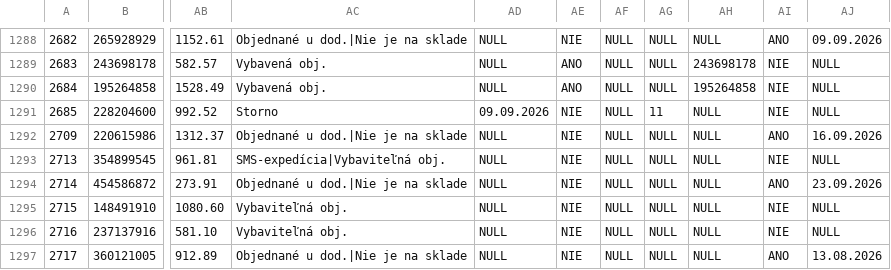
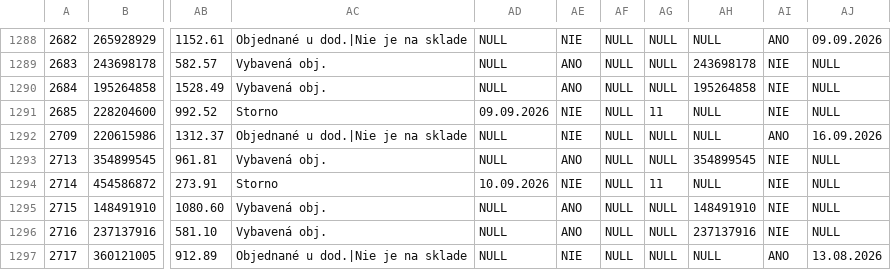
Before and after one commit to siso9993/orders-api, a CSV file: api/pohoda_orders.csv, drawn as a sheet; only a part is shown, gaps mark what is left out; the diff covers the shown part only; the diff names each change by its address in the sheet, - before the commit and + after, or states it on an @@ line.

```diff
--- a/api/pohoda_orders.csv
+++ b/api/pohoda_orders.csv
-AC1293: SMS-expedícia|Vybaviteľná obj.
+AC1293: Vybavená obj.
-AE1293: NIE
+AE1293: ANO
-AH1293: NULL
+AH1293: 354899545
-AC1294: Objednané u dod.|Nie je na sklade
+AC1294: Storno
-AD1294: NULL
+AD1294: 10.09.2026
-AG1294: NULL
+AG1294: 11
-AI1294: ANO
+AI1294: NIE
-AJ1294: 23.09.2026
+AJ1294: NULL
-AC1295:AC1296: Vybaviteľná obj.
+AC1295:AC1296: Vybavená obj.
-AE1295:AE1296: NIE
+AE1295:AE1296: ANO
-AH1295: NULL
+AH1295: 148491910
-AH1296: NULL
+AH1296: 237137916
```
Also changed, not shown: 2 added rows and 15 edited cells elsewhere in this file.
